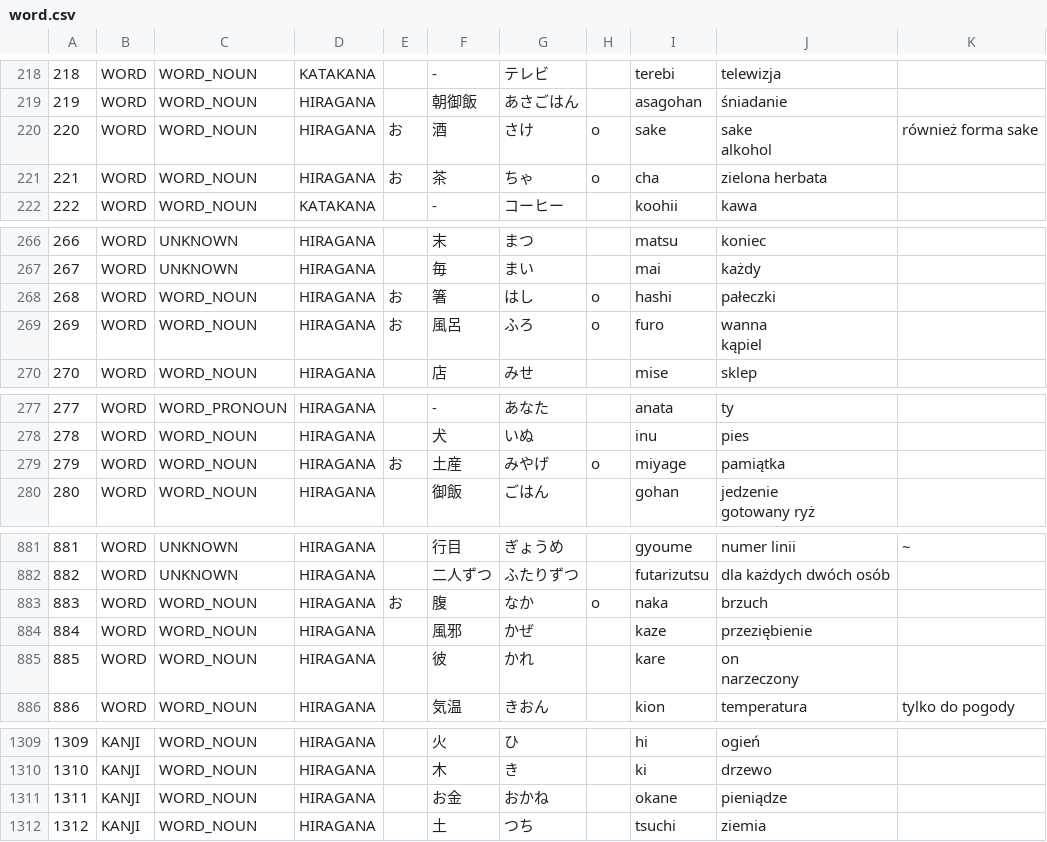
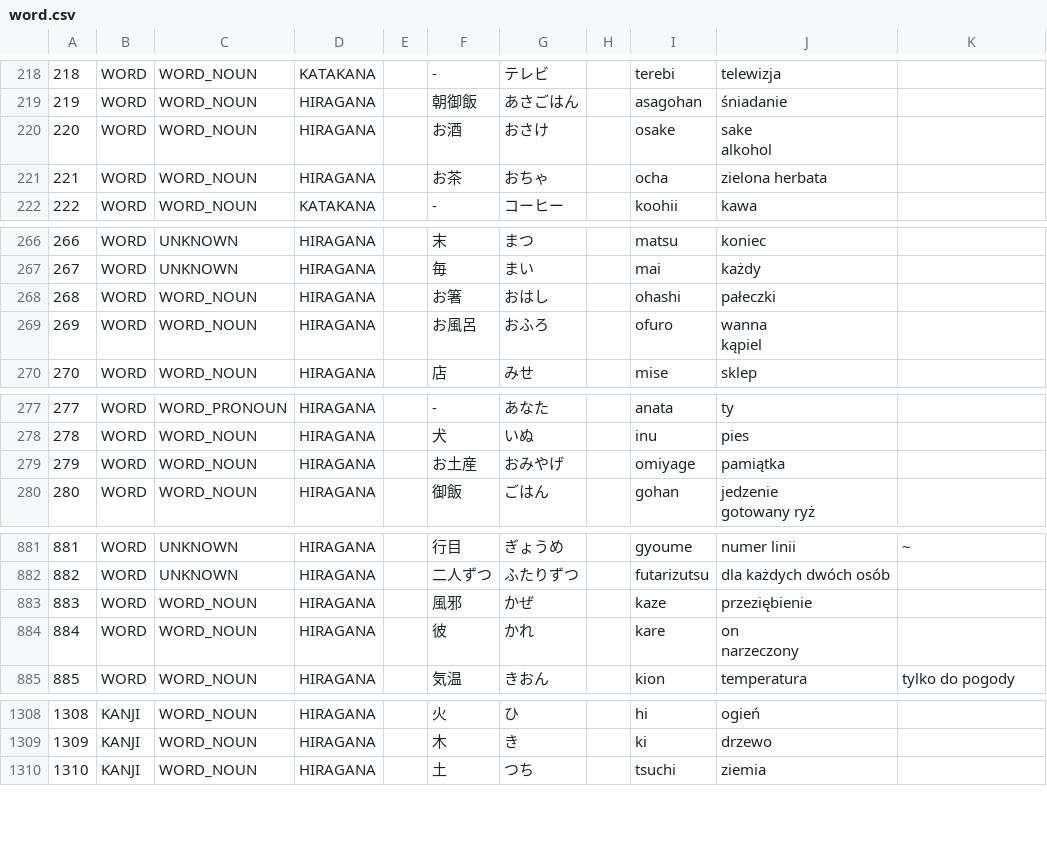
Before and after one commit to dedyk/JaponskiPomocnik, a CSV file: assets/word.csv, drawn as a sheet; only a part is shown, gaps mark what is left out; removed rows and columns are numbered as before the commit, all else as after; the diff covers the shown part only; the diff names each change by its address in the sheet, - before the commit and + after, or states it on an @@ line.

```diff
--- a/assets/word.csv
+++ b/assets/word.csv
-E220:E221: お
+E220:E221: (empty)
-F220: 酒
+F220: お酒
-G220: さけ
+G220: おさけ
-H220:H221: o
+H220:H221: (empty)
-I220: sake
+I220: osake
-K220: również forma sake
+K220: (empty)
-F221: 茶
+F221: お茶
-G221: ちゃ
+G221: おちゃ
-I221: cha
+I221: ocha
-E268:E269: お
+E268:E269: (empty)
-F268: 箸
+F268: お箸
-G268: はし
+G268: おはし
-H268:H269: o
+H268:H269: (empty)
-I268: hashi
+I268: ohashi
-F269: 風呂
+F269: お風呂
-G269: ふろ
+G269: おふろ
-I269: furo
+I269: ofuro
-E279: お
+E279: (empty)
-F279: 土産
+F279: お土産
-G279: みやげ
+G279: おみやげ
-H279: o
+H279: (empty)
-I279: miyage
+I279: omiyage
-row 883: 883 | WORD | WORD_NOUN | HIRAGANA | お | 腹 | なか | o | naka | brzuch
@@ column A renumbered from row 883 down @@
-row 1311: 1311 | KANJI | WORD_NOUN | HIRAGANA |  | お金 | おかね |  | okane | pieniądze
```
Also changed, not shown: 63 edited cells elsewhere in this file, assets/kanji.csv, 2 other files.
